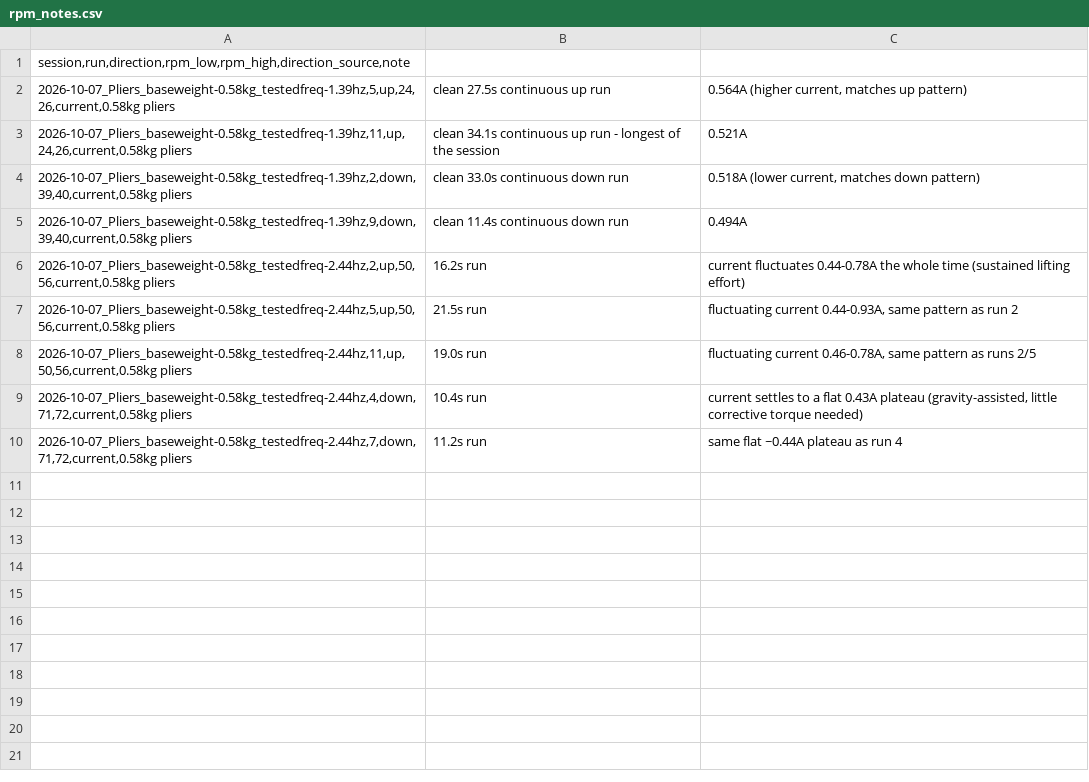
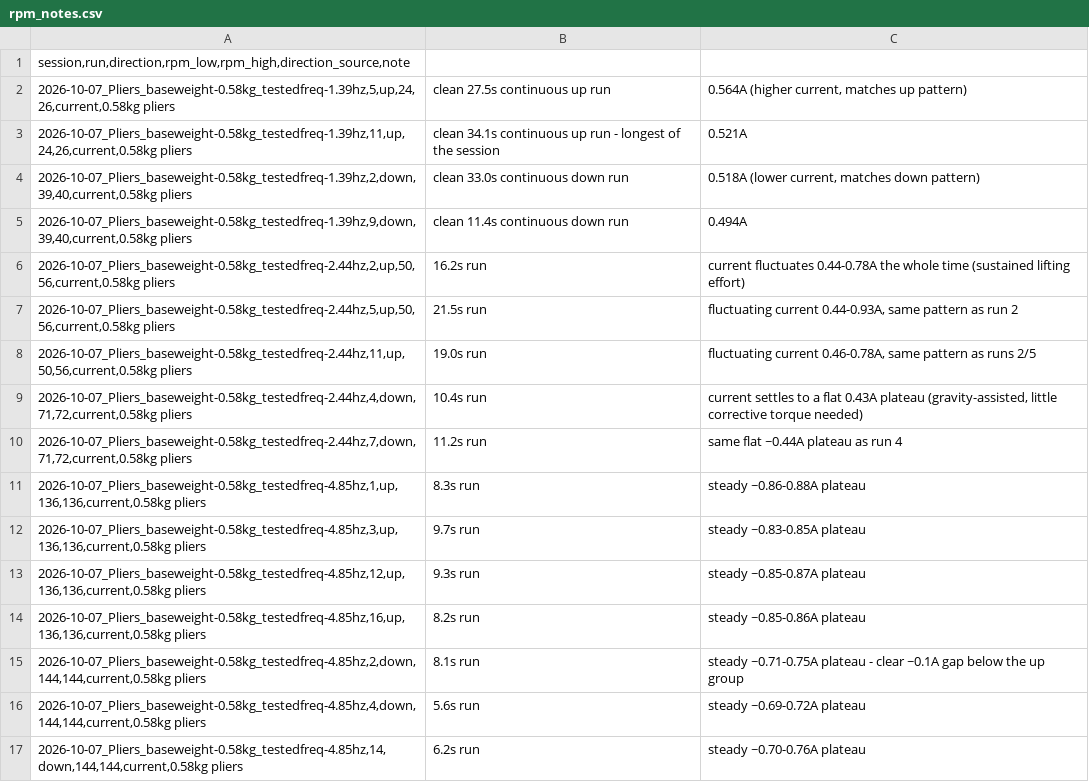
Before and after one commit to David-4529/Capstone, a CSV file: results/2026-10-07_pliers/rpm_notes.csv, drawn as a sheet; the diff names each change by its address in the sheet, - before the commit and + after, or states it on an @@ line.

```diff
--- a/results/2026-10-07_pliers/rpm_notes.csv
+++ b/results/2026-10-07_pliers/rpm_notes.csv
+row 11: 2026-10-07_Pliers_baseweight-0.58kg_testedfreq-4.85hz,1,up,136,136,current,0.58kg pliers | 8.3s run | steady ~0.86-0.88A plateau
+row 12: 2026-10-07_Pliers_baseweight-0.58kg_testedfreq-4.85hz,3,up,136,136,current,0.58kg pliers | 9.7s run | steady ~0.83-0.85A plateau
+row 13: 2026-10-07_Pliers_baseweight-0.58kg_testedfreq-4.85hz,12,up,136,136,current,0.58kg pliers | 9.3s run | steady ~0.85-0.87A plateau
+row 14: 2026-10-07_Pliers_baseweight-0.58kg_testedfreq-4.85hz,16,up,136,136,current,0.58kg pliers | 8.2s run | steady ~0.85-0.86A plateau
+row 15: 2026-10-07_Pliers_baseweight-0.58kg_testedfreq-4.85hz,2,down,144,144,current,0.58kg pliers | 8.1s run | steady ~0.71-0.75A plateau - clear ~0.1A gap below the up group
+row 16: 2026-10-07_Pliers_baseweight-0.58kg_testedfreq-4.85hz,4,down,144,144,current,0.58kg pliers | 5.6s run | steady ~0.69-0.72A plateau
+row 17: 2026-10-07_Pliers_baseweight-0.58kg_testedfreq-4.85hz,14,down,144,144,current,0.58kg pliers | 6.2s run | steady ~0.70-0.76A plateau
```
Also changed, not shown: results/2026-10-07_pliers/analysis/groups.csv, results/2026-10-07_pliers/analysis/runs.csv, 5 other files.
